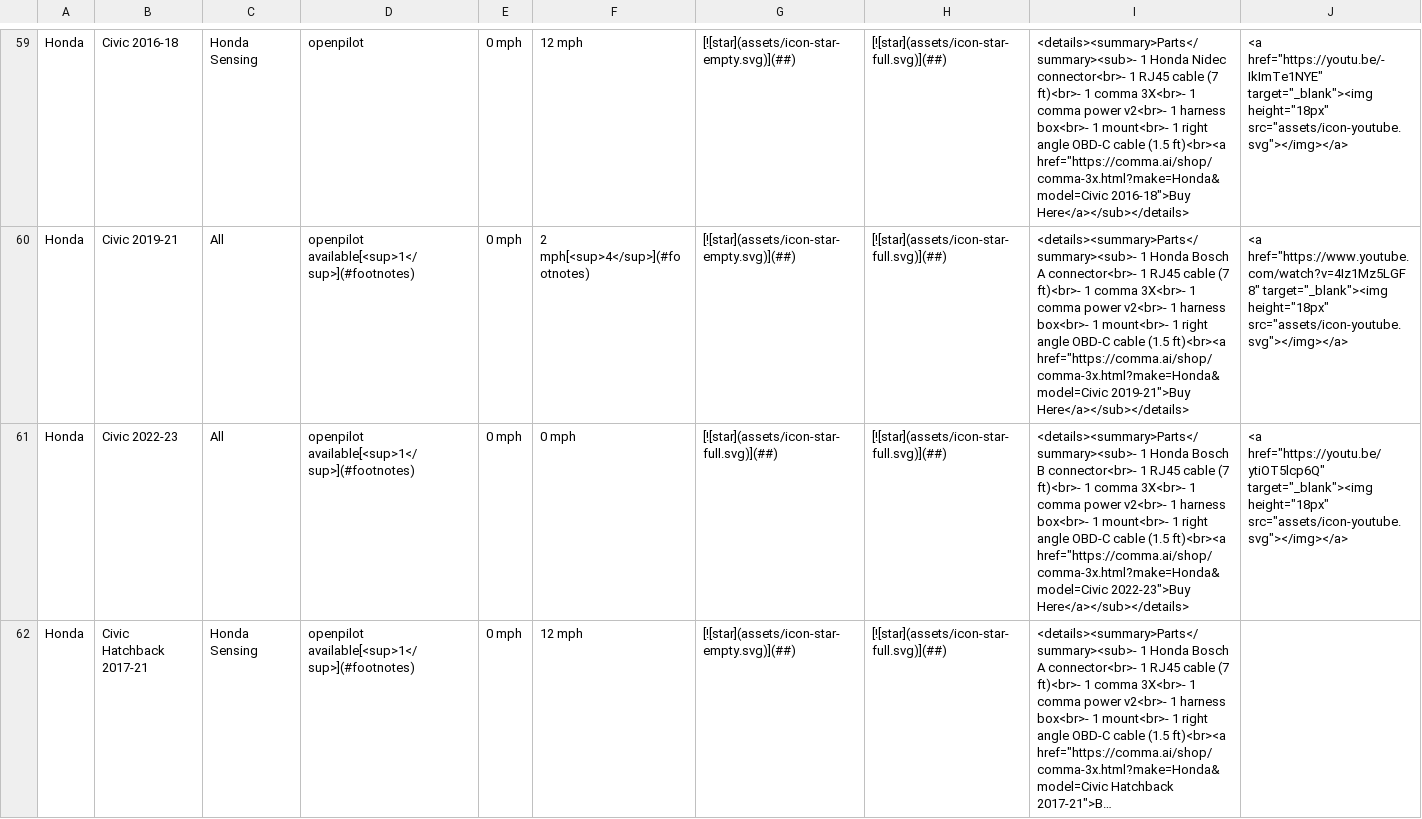
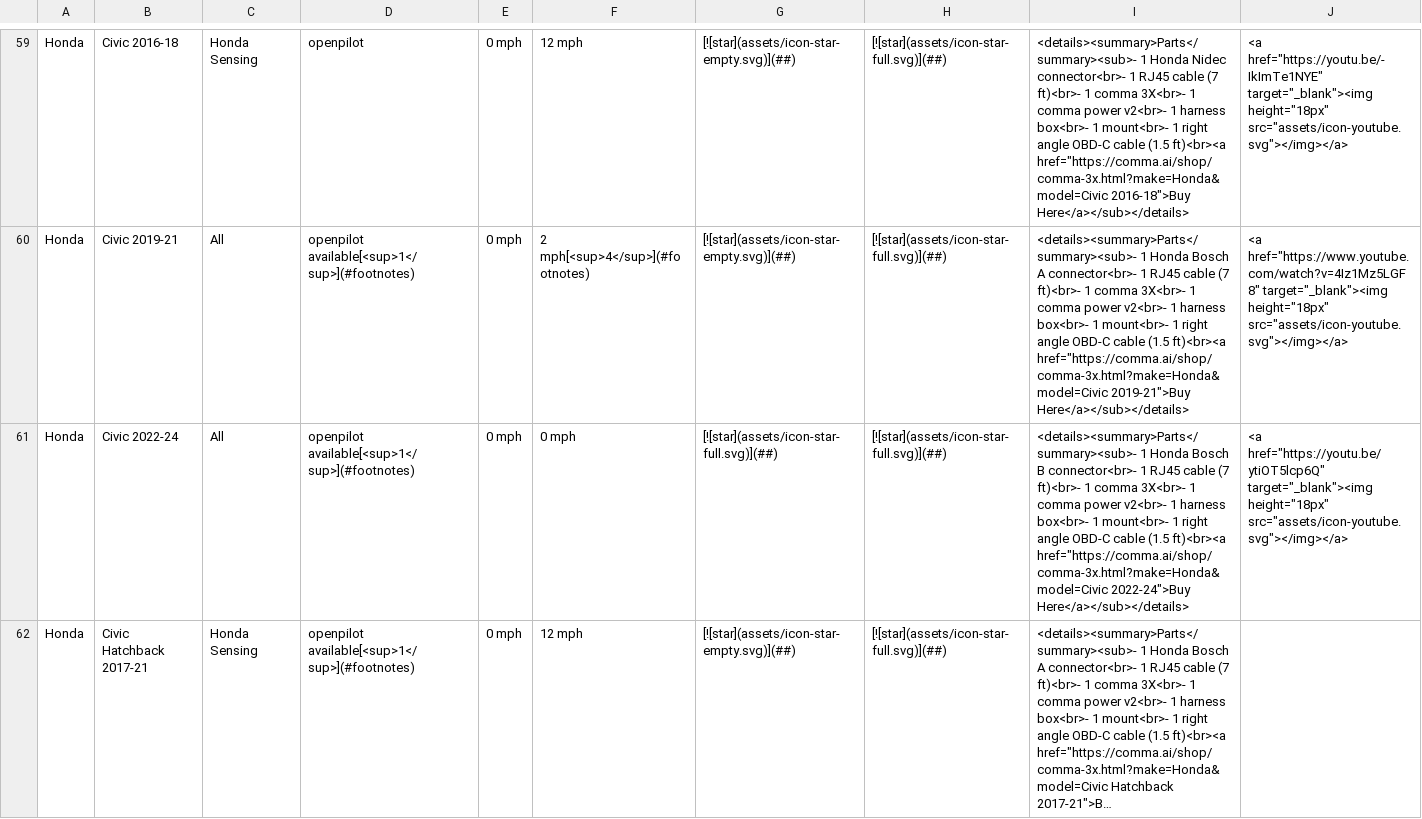
Before and after one commit to comma-hacks/best-cars-lowest-prices, a CSV file: CARS.md.csv, drawn as a sheet; only a part is shown, gaps mark what is left out; long unchanged cells end in …; the diff covers the shown part only; the diff names each change by its address in the sheet, - before the commit and + after, or states it on an @@ line.

```diff
--- a/CARS.md.csv
+++ b/CARS.md.csv
-B61: Civic 2022-23
+B61: Civic 2022-24
-I61: …ft)<br><a href="https://comma.ai/shop/comma-3x.html?make=Honda&model=Civic 2022-23">Buy Here</a></sub></details>
+I61: …ft)<br><a href="https://comma.ai/shop/comma-3x.html?make=Honda&model=Civic 2022-24">Buy Here</a></sub></details>
```
Also changed, not shown: 4 edited cells elsewhere in this file, 18 other files.
